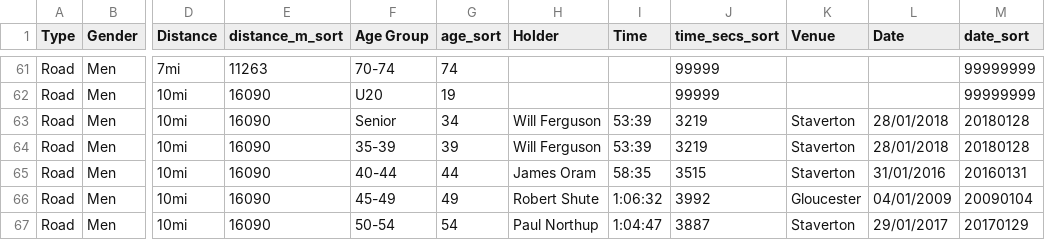
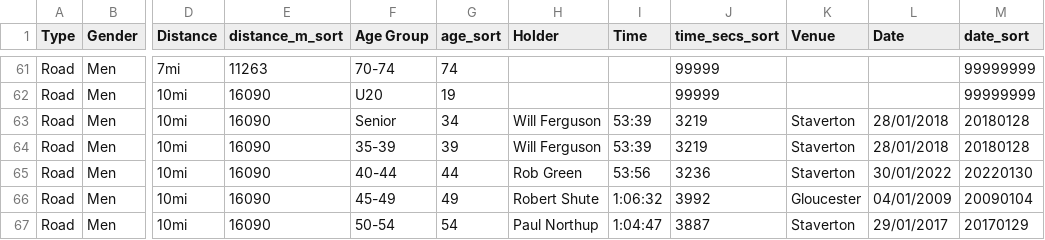
Before and after one commit to CLCStriders/striders, a CSV file: _data/records.csv, drawn as a sheet; only a part is shown, gaps mark what is left out; the diff names each change by its address in the sheet, - before the commit and + after, or states it on an @@ line.

Commit message:
Rob Green 10mi

```diff
--- a/_data/records.csv
+++ b/_data/records.csv
-H65 (Holder): James Oram
+H65 (Holder): Rob Green
-I65 (Time): 58:35
+I65 (Time): 53:56
-J65 (time_secs_sort): 3515
+J65 (time_secs_sort): 3236
-L65 (Date): 31/01/2016
+L65 (Date): 30/01/2022
-M65 (date_sort): 20160131
+M65 (date_sort): 20220130
```
